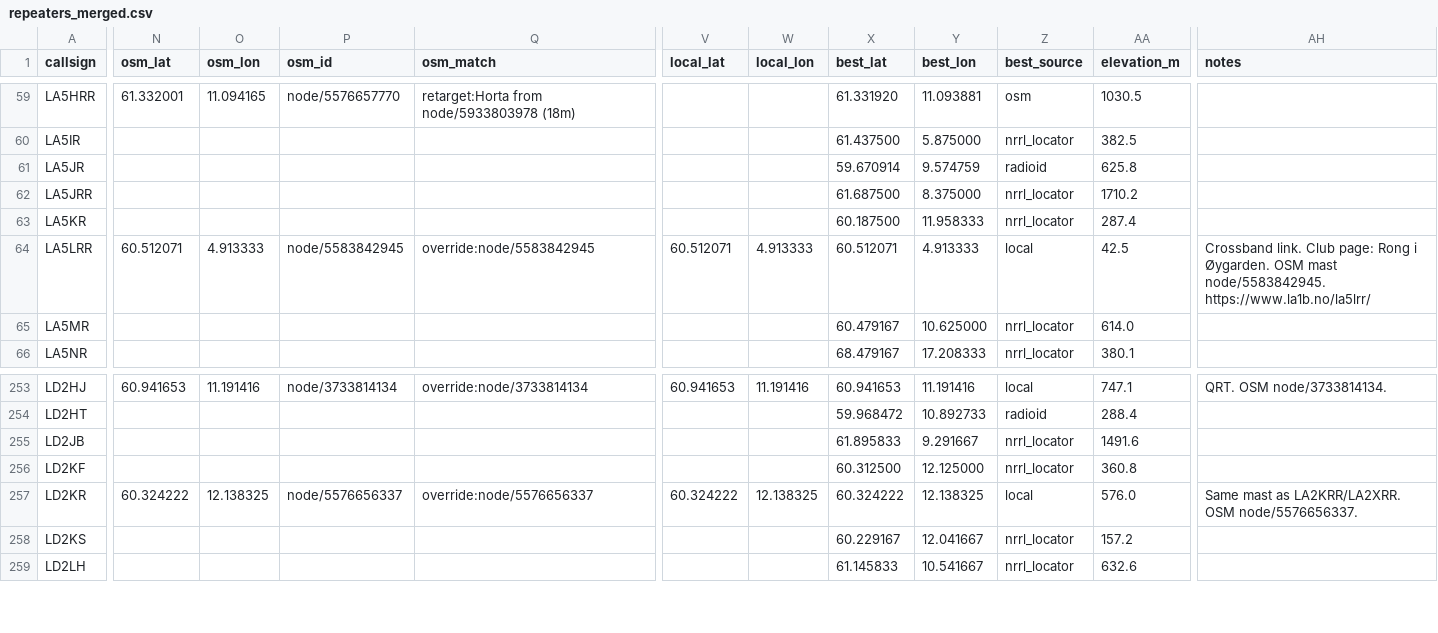
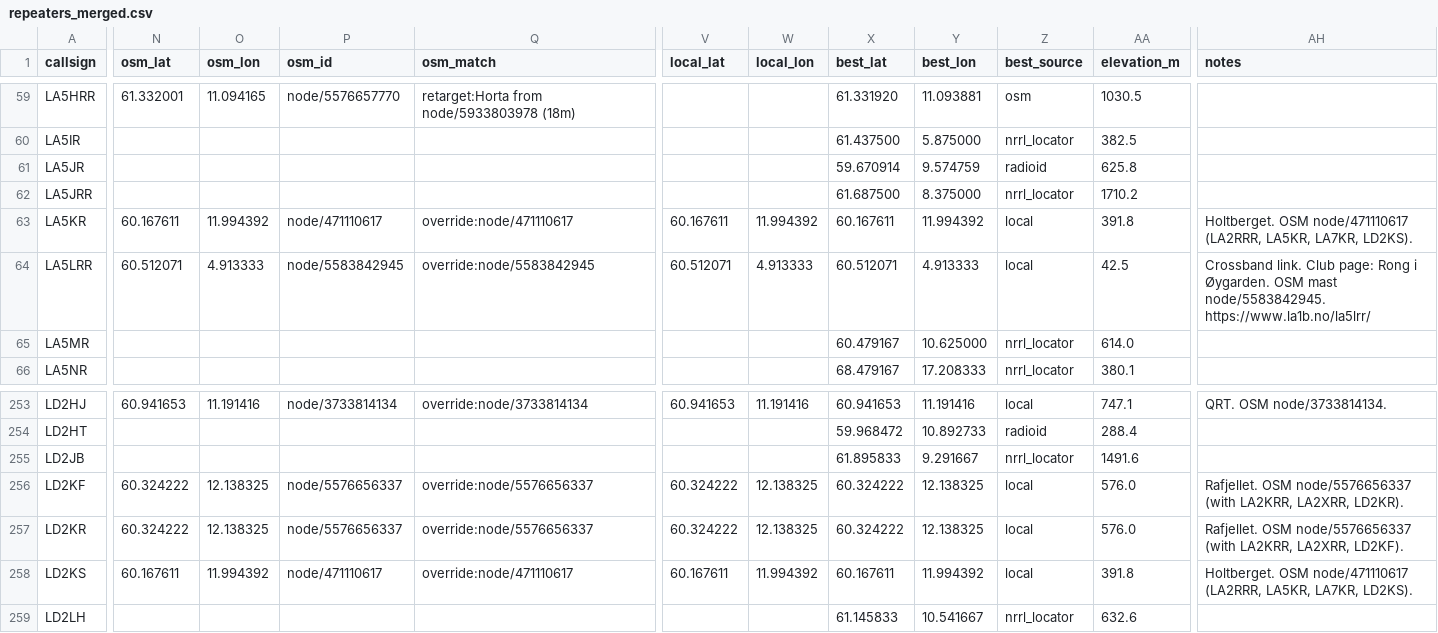
Before and after one commit to Supermagnum/repeater-crosscheck, a CSV file: output/repeaters_merged.csv, drawn as a sheet; only a part is shown, gaps mark what is left out; the diff covers the shown part only; the diff names each change by its address in the sheet, - before the commit and + after, or states it on an @@ line.

```diff
--- a/output/repeaters_merged.csv
+++ b/output/repeaters_merged.csv
-N63 (osm_lat): (empty)
+N63 (osm_lat): 60.167611
-O63 (osm_lon): (empty)
+O63 (osm_lon): 11.994392
-P63 (osm_id): (empty)
+P63 (osm_id): node/471110617
-Q63 (osm_match): (empty)
+Q63 (osm_match): override:node/471110617
-V63 (local_lat): (empty)
+V63 (local_lat): 60.167611
-W63 (local_lon): (empty)
+W63 (local_lon): 11.994392
-X63 (best_lat): 60.187500
+X63 (best_lat): 60.167611
-Y63 (best_lon): 11.958333
+Y63 (best_lon): 11.994392
-Z63 (best_source): nrrl_locator
+Z63 (best_source): local
-AA63 (elevation_m): 287.4
+AA63 (elevation_m): 391.8
-AH63 (notes): (empty)
+AH63 (notes): Holtberget. OSM node/471110617 (LA2RRR, LA5KR, LA7KR, LD2KS).
-N256 (osm_lat): (empty)
+N256 (osm_lat): 60.324222
-O256 (osm_lon): (empty)
+O256 (osm_lon): 12.138325
-P256 (osm_id): (empty)
+P256 (osm_id): node/5576656337
-Q256 (osm_match): (empty)
+Q256 (osm_match): override:node/5576656337
-V256 (local_lat): (empty)
+V256 (local_lat): 60.324222
-W256 (local_lon): (empty)
+W256 (local_lon): 12.138325
-X256 (best_lat): 60.312500
+X256 (best_lat): 60.324222
-Y256 (best_lon): 12.125000
+Y256 (best_lon): 12.138325
-Z256 (best_source): nrrl_locator
+Z256 (best_source): local
-AA256 (elevation_m): 360.8
+AA256 (elevation_m): 576.0
-AH256 (notes): (empty)
+AH256 (notes): Rafjellet. OSM node/5576656337 (with LA2KRR, LA2XRR, LD2KR).
-AH257 (notes): Same mast as LA2KRR/LA2XRR. OSM node/5576656337.
+AH257 (notes): Rafjellet. OSM node/5576656337 (with LA2KRR, LA2XRR, LD2KF).
-N258 (osm_lat): (empty)
+N258 (osm_lat): 60.167611
-O258 (osm_lon): (empty)
+O258 (osm_lon): 11.994392
-P258 (osm_id): (empty)
+P258 (osm_id): node/471110617
-Q258 (osm_match): (empty)
+Q258 (osm_match): override:node/471110617
-V258 (local_lat): (empty)
+V258 (local_lat): 60.167611
-W258 (local_lon): (empty)
+W258 (local_lon): 11.994392
-X258 (best_lat): 60.229167
+X258 (best_lat): 60.167611
-Y258 (best_lon): 12.041667
+Y258 (best_lon): 11.994392
-Z258 (best_source): nrrl_locator
+Z258 (best_source): local
-AA258 (elevation_m): 157.2
+AA258 (elevation_m): 391.8
-AH258 (notes): (empty)
+AH258 (notes): Holtberget. OSM node/471110617 (LA2RRR, LA5KR, LA7KR, LD2KS).
```
Also changed, not shown: 12 edited cells elsewhere in this file, 6 other files.
